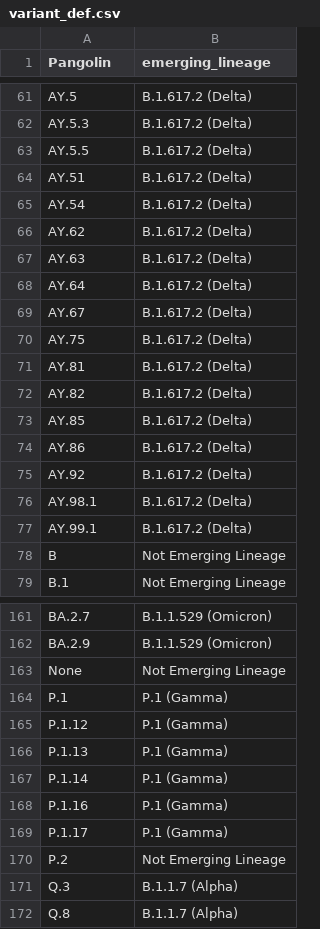
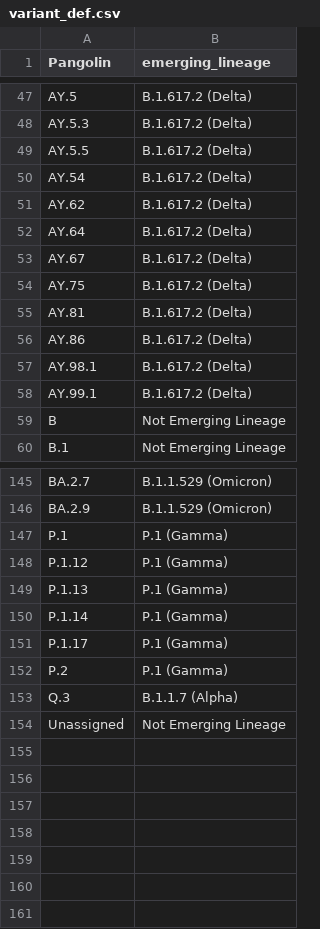
Before and after one commit to akvariants/modeldata, a CSV file: variant_def.csv, drawn as a sheet; only a part is shown, gaps mark what is left out; the diff covers the shown part only.

```diff
--- a/variant_def.csv
+++ b/variant_def.csv
@@ -63,6 +49,4 @@ AY.5.3,B.1.617.2 (Delta)
 AY.5.5,B.1.617.2 (Delta)
-AY.51,B.1.617.2 (Delta)
 AY.54,B.1.617.2 (Delta)
 AY.62,B.1.617.2 (Delta)
-AY.63,B.1.617.2 (Delta)
 AY.64,B.1.617.2 (Delta)
@@ -71,6 +55,3 @@ AY.75,B.1.617.2 (Delta)
 AY.81,B.1.617.2 (Delta)
-AY.82,B.1.617.2 (Delta)
-AY.85,B.1.617.2 (Delta)
 AY.86,B.1.617.2 (Delta)
-AY.92,B.1.617.2 (Delta)
 AY.98.1,B.1.617.2 (Delta)
@@ -162,3 +146,2 @@ BA.2.7,B.1.1.529 (Omicron)
 BA.2.9,B.1.1.529 (Omicron)
-None,Not Emerging Lineage
 P.1,P.1 (Gamma)
@@ -167,6 +150,5 @@ P.1.13,P.1 (Gamma)
 P.1.14,P.1 (Gamma)
-P.1.16,P.1 (Gamma)
 P.1.17,P.1 (Gamma)
-P.2,Not Emerging Lineage
+P.2,P.1 (Gamma)
 Q.3,B.1.1.7 (Alpha)
-Q.8,B.1.1.7 (Alpha)
+Unassigned,Not Emerging Lineage
```
Also changed, not shown: 10 added rows, 21 removed rows and 2 edited cells elsewhere in this file, 1 other file.
